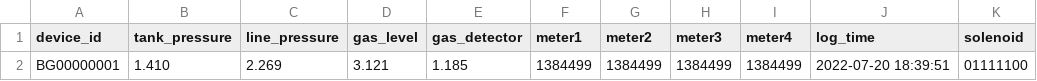
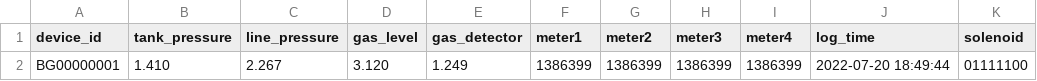
Before and after one commit to lifemedlink/csv, a CSV file: erp.csv, drawn as a sheet; only a part is shown; the diff names each change by its address in the sheet, - before the commit and + after, or states it on an @@ line.

Commit message:
erp file on 2022-07-20 13:20:01

```diff
--- a/erp.csv
+++ b/erp.csv
-C2 (line_pressure): 2.269
+C2 (line_pressure): 2.267
-D2 (gas_level): 3.121
+D2 (gas_level): 3.120
-E2 (gas_detector): 1.185
+E2 (gas_detector): 1.249
-F2 (meter1): 1384499
+F2 (meter1): 1386399
-G2 (meter2): 1384499
+G2 (meter2): 1386399
-H2 (meter3): 1384499
+H2 (meter3): 1386399
-I2 (meter4): 1384499
+I2 (meter4): 1386399
-J2 (log_time): 2022-07-20 18:39:51
+J2 (log_time): 2022-07-20 18:49:44
```
